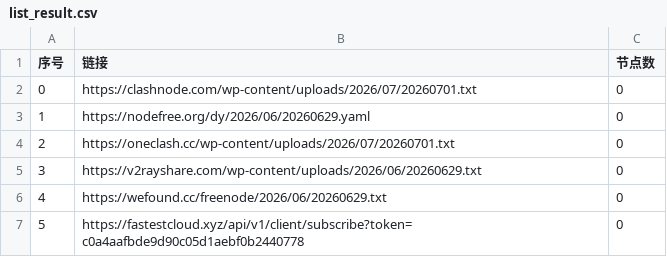
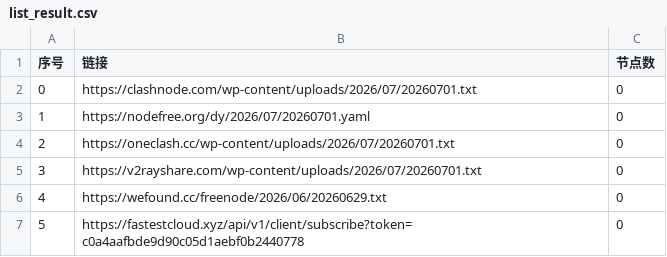
Before and after one commit to jianwu-zhao/AutoMergePublicNodes, a CSV file: list_result.csv, drawn as a sheet; only a part is shown.

```diff
--- a/list_result.csv
+++ b/list_result.csv
@@ -2,5 +2,5 @@
 0,https://clashnode.com/wp-content/uploads/2026/07/20260701.txt,0
-1,https://nodefree.org/dy/2026/06/20260629.yaml,0
+1,https://nodefree.org/dy/2026/07/20260701.yaml,0
 2,https://oneclash.cc/wp-content/uploads/2026/07/20260701.txt,0
-3,https://v2rayshare.com/wp-content/uploads/2026/06/20260629.txt,0
+3,https://v2rayshare.com/wp-content/uploads/2026/07/20260701.txt,0
 4,https://wefound.cc/freenode/2026/06/20260629.txt,0
```
Also changed, not shown: 4 other files.
